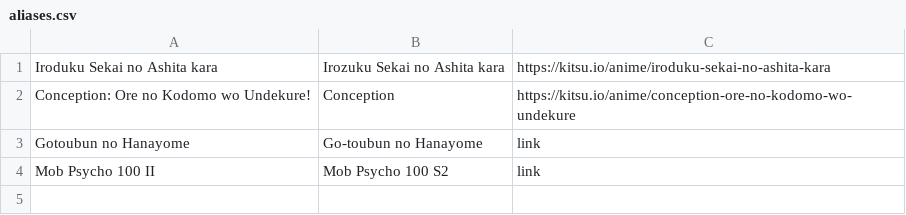
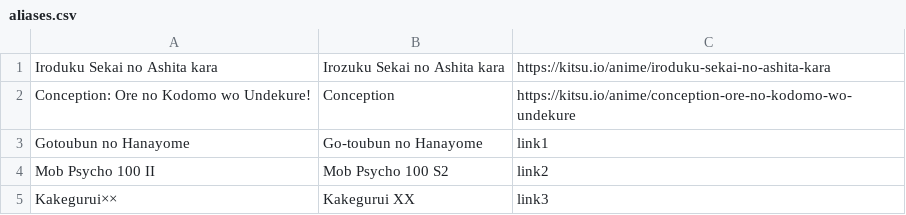
Before and after one commit to LynxyssCZ/flexget-atfb, a CSV file: const/aliases.csv, drawn as a sheet.

Commit message:
Update aliases.csv

```diff
--- a/const/aliases.csv
+++ b/const/aliases.csv
@@ -2,3 +2,4 @@
 "Conception: Ore no Kodomo wo Undekure!", "Conception", "https://kitsu.io/anime/conception-ore-no-kodomo-wo-undekure"
-"Gotoubun no Hanayome", "Go-toubun no Hanayome", "link"
-"Mob Psycho 100 II", "Mob Psycho 100 S2", "link"
+"Gotoubun no Hanayome", "Go-toubun no Hanayome", "link1"
+"Mob Psycho 100 II", "Mob Psycho 100 S2", "link2"
+"Kakegurui××", "Kakegurui XX", "link3"
```
